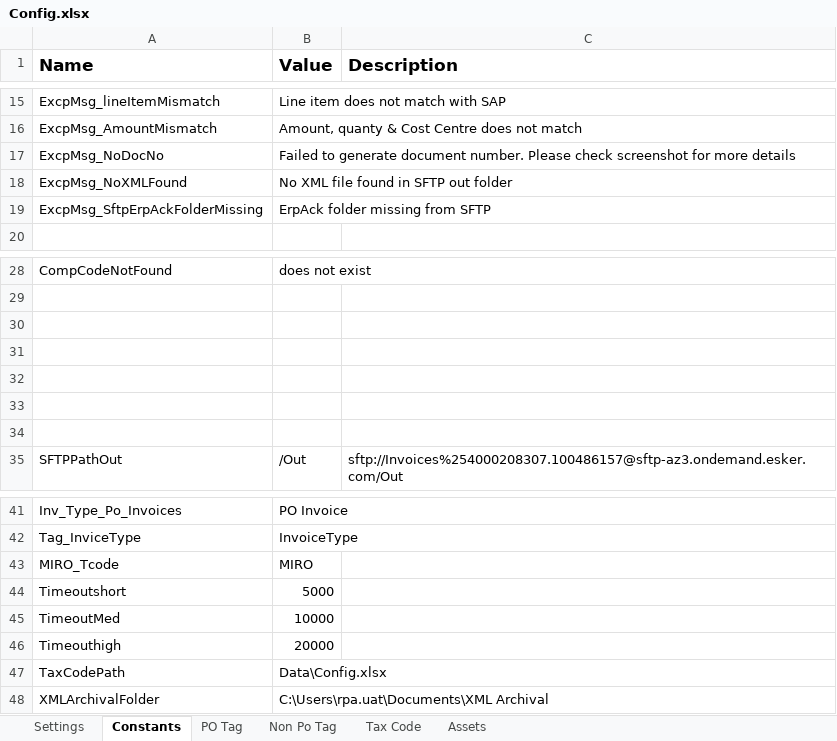
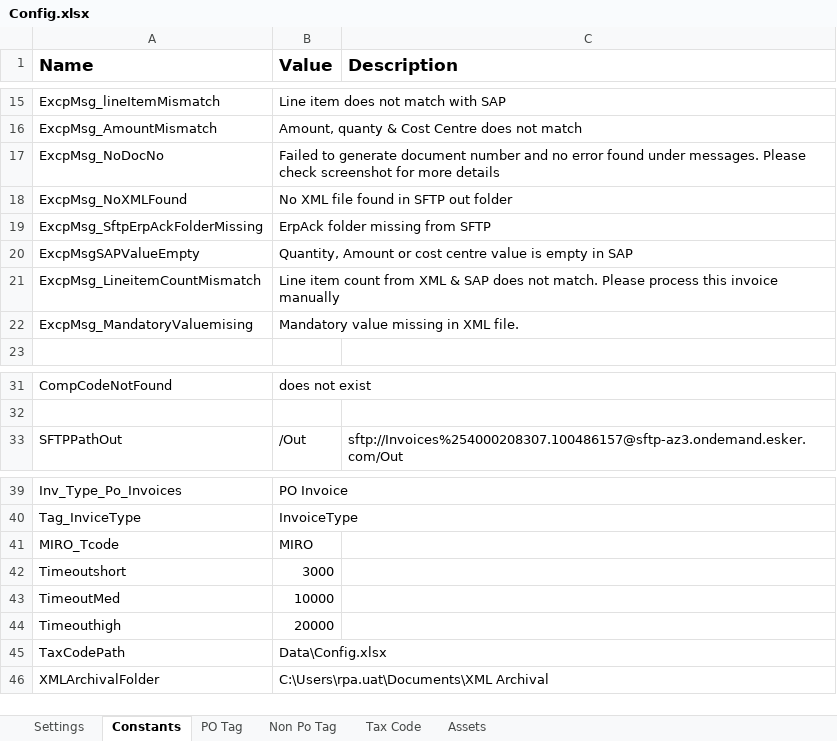
Before and after one commit to FbsgRPA/SH-Cogent, an Excel workbook: Process_PO_NonPO_Invoices/Data/Config.xlsx, sheet Constants, drawn as a sheet; only a part is shown, gaps mark what is left out; values as stored, in another font and other column widths than the file's, no borders; removed rows and columns are numbered as before the commit, all else as after; the diff names each change by its address in the sheet, - before the commit and + after, or states it on an @@ line.

Commit message:
Fine name and invoice number changes added

```diff
--- a/Process_PO_NonPO_Invoices/Data/Config.xlsx (sheet Constants)
+++ b/Process_PO_NonPO_Invoices/Data/Config.xlsx (sheet Constants)
-B17 (Value): …generate document number. Please check…
+B17 (Value): …generate document number and no error found under messages. Please check…
+row 20: ExcpMsgSAPValueEmpty | Quantity, Amount or cost centre value is empty in SAP
+row 21: ExcpMsg_LineitemCountMismatch | Line item count from XML & SAP does not match. Please process this invoice manually
+row 22: ExcpMsg_MandatoryValuemising | Mandatory value missing in XML file.
-row 30: (empty)
-row 31: (empty)
-row 32: (empty)
-row 33: (empty)
-row 34: (empty)
-B42 (Value): 5000
+B42 (Value): 3000
```
Also changed, not shown: sheet PO Tag, sheet Settings, 37 other files.
